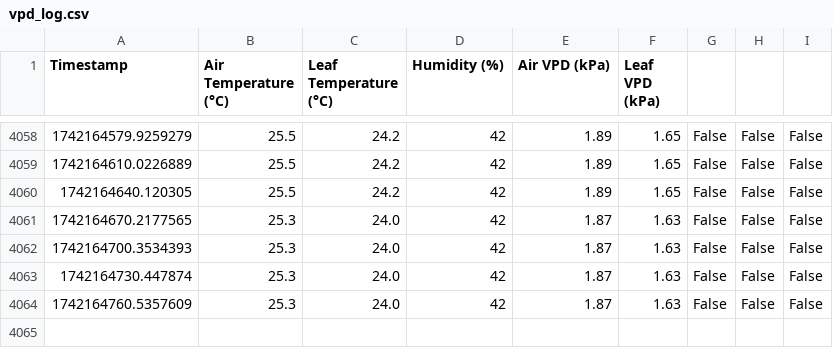
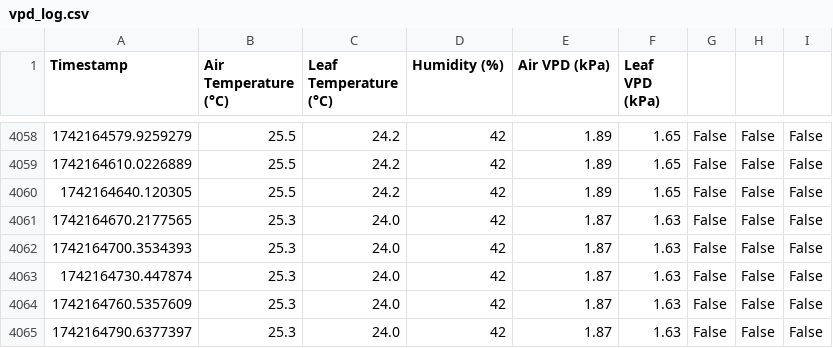
Before and after one commit to GerritHoskins/vpd, a CSV file: vpd_log.csv, drawn as a sheet; only a part is shown, gaps mark what is left out; the diff names each change by its address in the sheet, - before the commit and + after, or states it on an @@ line.

Commit message:
Auto-sync: Sun 16 Mar 23:40:01 CET 2025

```diff
--- a/vpd_log.csv
+++ b/vpd_log.csv
+row 4065: 1742164790.6377397 | 25.3 | 24.0 | 42 | 1.87 | 1.63 | False | False | False
```
